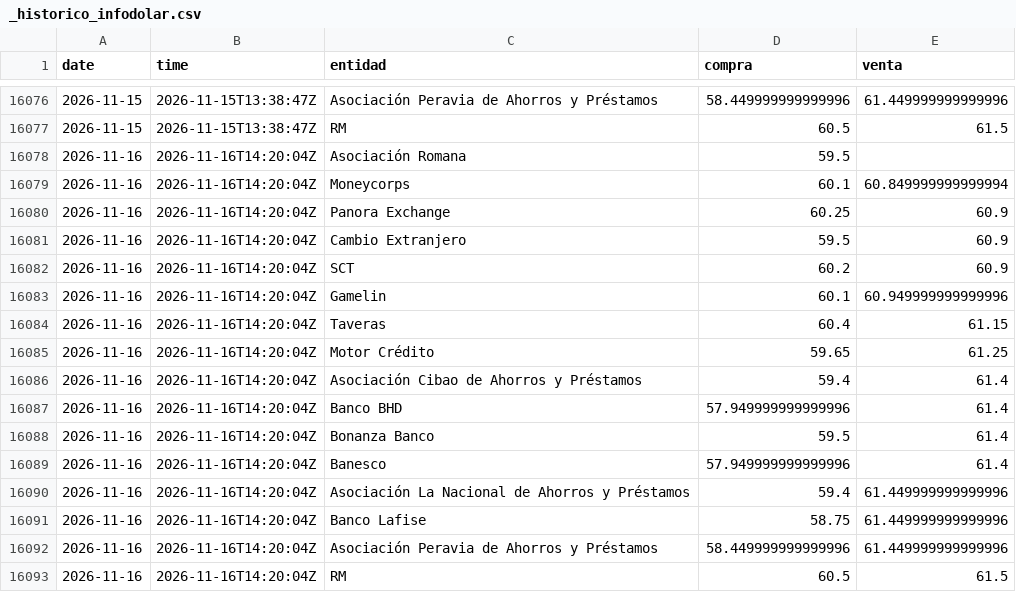
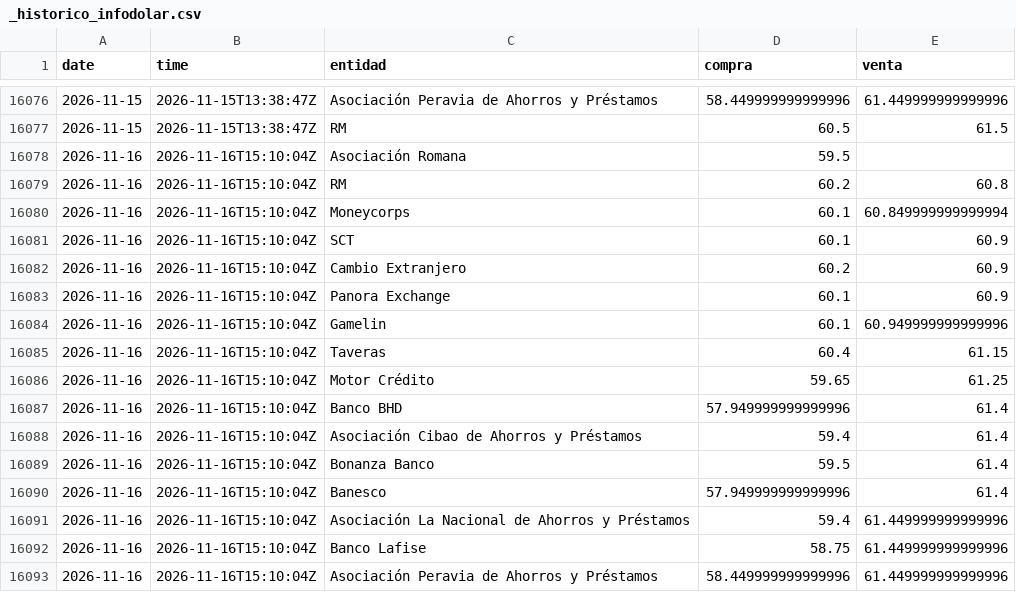
Before and after one commit to albertrosa96/webscraping-tc, a CSV file: data/infodolar/_historico_infodolar.csv, drawn as a sheet; only a part is shown, gaps mark what is left out.

```diff
--- a/data/infodolar/_historico_infodolar.csv
+++ b/data/infodolar/_historico_infodolar.csv
@@ -16077,17 +16077,17 @@ date,time,entidad,compra,venta
 2026-11-15,2026-11-15T13:38:47Z,RM,60.5,61.5
-2026-11-16,2026-11-16T14:20:04Z,Asociación Romana,59.5,
-2026-11-16,2026-11-16T14:20:04Z,Moneycorps,60.1,60.849999999999994
-2026-11-16,2026-11-16T14:20:04Z,Panora Exchange,60.25,60.9
-2026-11-16,2026-11-16T14:20:04Z,Cambio Extranjero,59.5,60.9
-2026-11-16,2026-11-16T14:20:04Z,SCT,60.2,60.9
-2026-11-16,2026-11-16T14:20:04Z,Gamelin,60.1,60.949999999999996
-2026-11-16,2026-11-16T14:20:04Z,Taveras,60.4,61.15
-2026-11-16,2026-11-16T14:20:04Z,Motor Crédito,59.65,61.25
-2026-11-16,2026-11-16T14:20:04Z,Asociación Cibao de Ahorros y Préstamos,59.4,61.4
-2026-11-16,2026-11-16T14:20:04Z,Banco BHD,57.949999999999996,61.4
-2026-11-16,2026-11-16T14:20:04Z,Bonanza Banco,59.5,61.4
-2026-11-16,2026-11-16T14:20:04Z,Banesco,57.949999999999996,61.4
-2026-11-16,2026-11-16T14:20:04Z,Asociación La Nacional de Ahorros y Préstamos,59.4,61.449999999999996
-2026-11-16,2026-11-16T14:20:04Z,Banco Lafise,58.75,61.449999999999996
-2026-11-16,2026-11-16T14:20:04Z,Asociación Peravia de Ahorros y Préstamos,58.449999999999996,61.449999999999996
-2026-11-16,2026-11-16T14:20:04Z,RM,60.5,61.5
+2026-11-16,2026-11-16T15:10:04Z,Asociación Romana,59.5,
+2026-11-16,2026-11-16T15:10:04Z,RM,60.2,60.8
+2026-11-16,2026-11-16T15:10:04Z,Moneycorps,60.1,60.849999999999994
+2026-11-16,2026-11-16T15:10:04Z,SCT,60.1,60.9
+2026-11-16,2026-11-16T15:10:04Z,Cambio Extranjero,60.2,60.9
+2026-11-16,2026-11-16T15:10:04Z,Panora Exchange,60.1,60.9
+2026-11-16,2026-11-16T15:10:04Z,Gamelin,60.1,60.949999999999996
+2026-11-16,2026-11-16T15:10:04Z,Taveras,60.4,61.15
+2026-11-16,2026-11-16T15:10:04Z,Motor Crédito,59.65,61.25
+2026-11-16,2026-11-16T15:10:04Z,Banco BHD,57.949999999999996,61.4
+2026-11-16,2026-11-16T15:10:04Z,Asociación Cibao de Ahorros y Préstamos,59.4,61.4
+2026-11-16,2026-11-16T15:10:04Z,Bonanza Banco,59.5,61.4
+2026-11-16,2026-11-16T15:10:04Z,Banesco,57.949999999999996,61.4
+2026-11-16,2026-11-16T15:10:04Z,Asociación La Nacional de Ahorros y Préstamos,59.4,61.449999999999996
+2026-11-16,2026-11-16T15:10:04Z,Banco Lafise,58.75,61.449999999999996
+2026-11-16,2026-11-16T15:10:04Z,Asociación Peravia de Ahorros y Préstamos,58.449999999999996,61.449999999999996
```
Also changed, not shown: data/from_banks/_historico_from_banks.csv, data/from_banks/csv/2026-11-16.csv, 7 other files.
